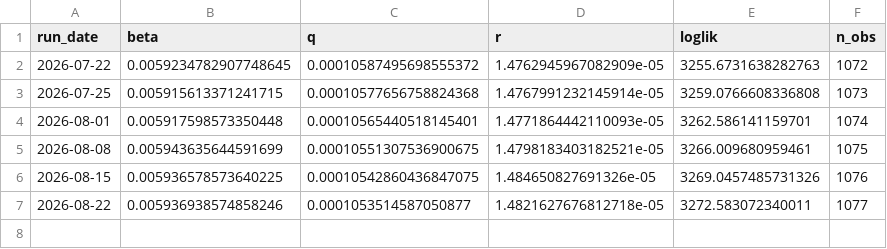
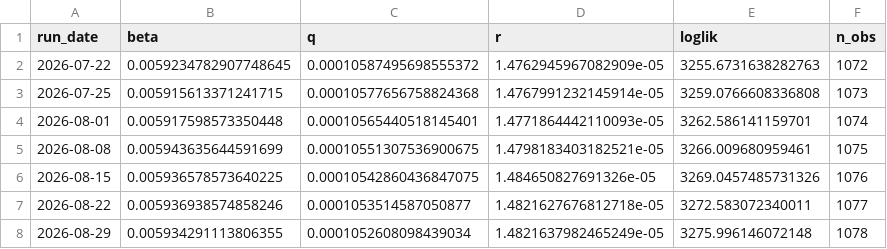
Before and after one commit to applejoker01-afk/fx-signal-monitor, a CSV file: data/kf_params_history.csv, drawn as a sheet.

```diff
--- a/data/kf_params_history.csv
+++ b/data/kf_params_history.csv
@@ -7 +7,2 @@ run_date,beta,q,r,loglik,n_obs
 2026-08-22,0.005936938574858246,0.0001053514587050877,1.4821627676812718e-05,3272.583072340011,1077
+2026-08-29,0.005934291113806355,0.0001052608098439034,1.4821637982465249e-05,3275.996146072148,1078
```
Also changed, not shown: data/cot_jpy.csv, data/usdjpy_daily.csv, 1 other file.
